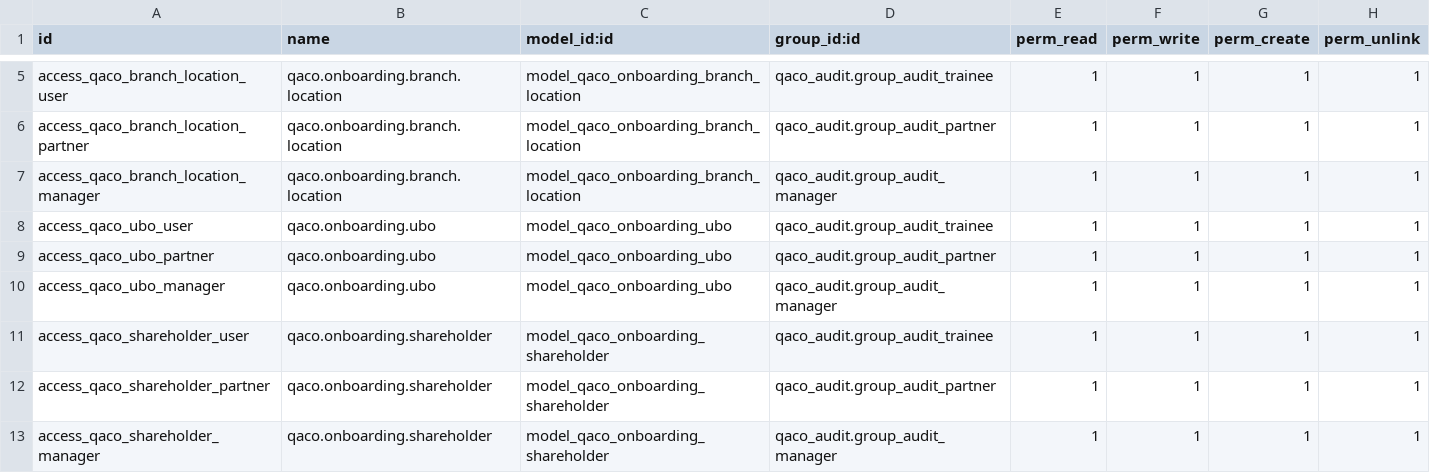
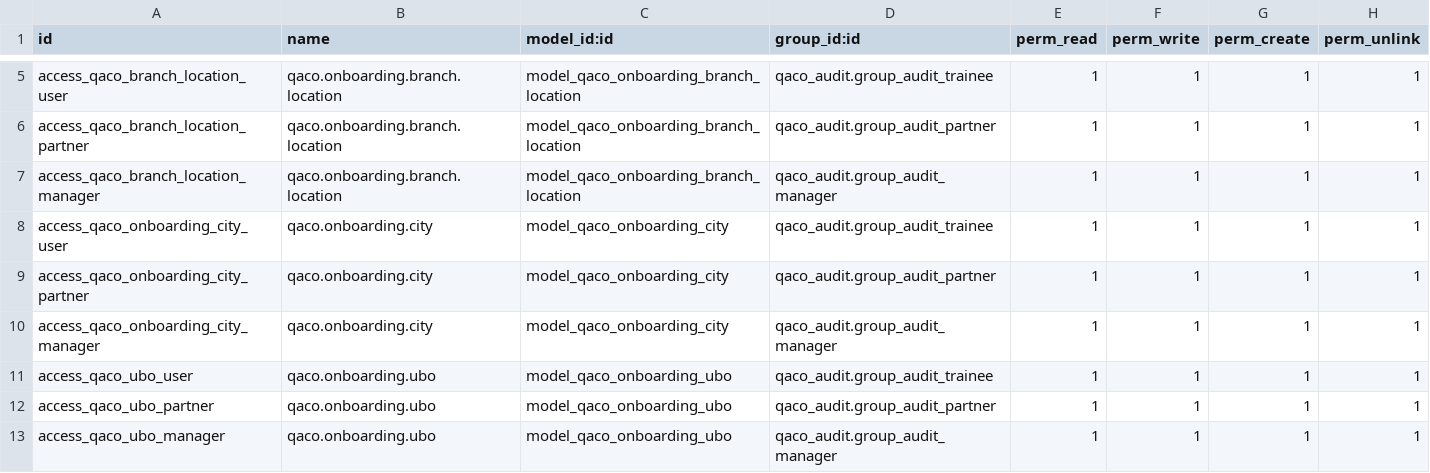
Before and after one commit to mbq11190/alamaudit, a CSV file: qaco_client_onboarding/security/ir.model.access.csv, drawn as a sheet; only a part is shown, gaps mark what is left out; the shorter side is filled out with more unchanged rows; the diff names each change by its address in the sheet, - before the commit and + after, or states it on an @@ line.

```diff
--- a/qaco_client_onboarding/security/ir.model.access.csv
+++ b/qaco_client_onboarding/security/ir.model.access.csv
+row 8: access_qaco_onboarding_city_user | qaco.onboarding.city | model_qaco_onboarding_city | qaco_audit.group_audit_trainee | 1 | 1 | 1 | 1
+row 9: access_qaco_onboarding_city_partner | qaco.onboarding.city | model_qaco_onboarding_city | qaco_audit.group_audit_partner | 1 | 1 | 1 | 1
+row 10: access_qaco_onboarding_city_manager | qaco.onboarding.city | model_qaco_onboarding_city | qaco_audit.group_audit_manager | 1 | 1 | 1 | 1
```
Also changed, not shown: 4 other files.
